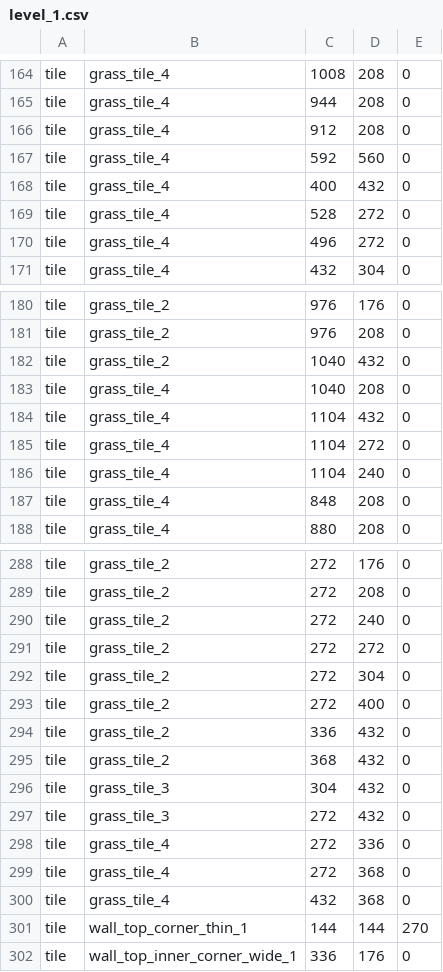
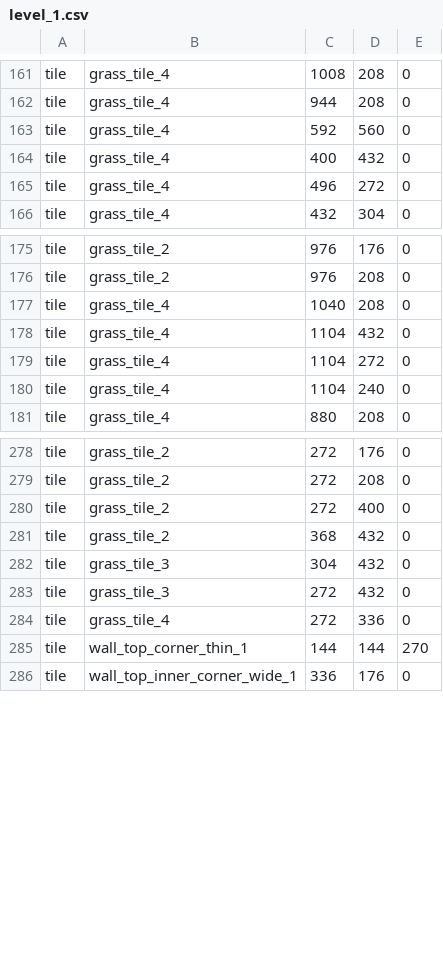
Before and after one commit to MyreMylar/tower_defence, a CSV file: data/levels/level_1.csv, drawn as a sheet; only a part is shown, gaps mark what is left out; the diff covers the shown part only.

```diff
--- a/data/levels/level_1.csv
+++ b/data/levels/level_1.csv
@@ -165,6 +162,4 @@
 "tile","grass_tile_4",944,208,0
-"tile","grass_tile_4",912,208,0
 "tile","grass_tile_4",592,560,0
 "tile","grass_tile_4",400,432,0
-"tile","grass_tile_4",528,272,0
 "tile","grass_tile_4",496,272,0
@@ -181,3 +176,2 @@
 "tile","grass_tile_2",976,208,0
-"tile","grass_tile_2",1040,432,0
 "tile","grass_tile_4",1040,208,0
@@ -186,3 +180,2 @@
 "tile","grass_tile_4",1104,240,0
-"tile","grass_tile_4",848,208,0
 "tile","grass_tile_4",880,208,0
@@ -289,7 +279,3 @@
 "tile","grass_tile_2",272,208,0
-"tile","grass_tile_2",272,240,0
-"tile","grass_tile_2",272,272,0
-"tile","grass_tile_2",272,304,0
 "tile","grass_tile_2",272,400,0
-"tile","grass_tile_2",336,432,0
 "tile","grass_tile_2",368,432,0
@@ -298,4 +284,2 @@
 "tile","grass_tile_4",272,336,0
-"tile","grass_tile_4",272,368,0
-"tile","grass_tile_4",432,368,0
 "tile","wall_top_corner_thin_1",144,144,270
```
Also changed, not shown: 13 added rows, 5 removed rows and 1 moved row elsewhere in this file, 4 other files.
